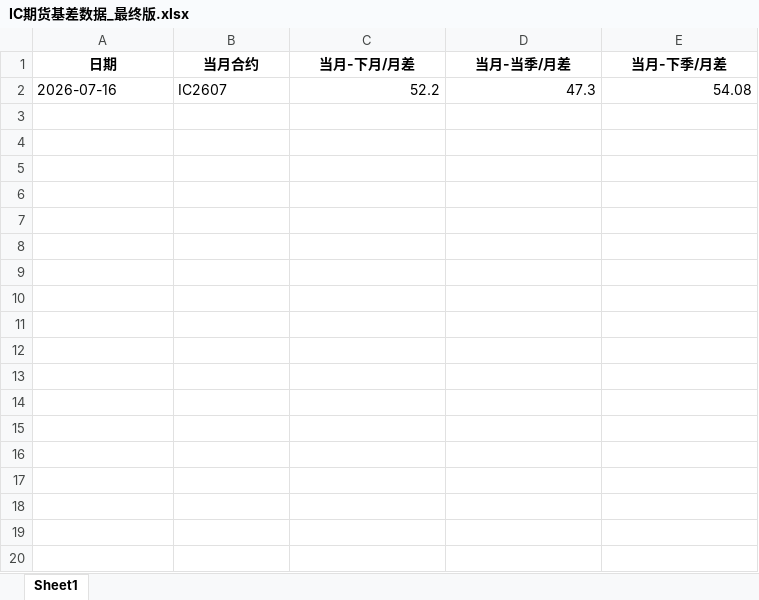
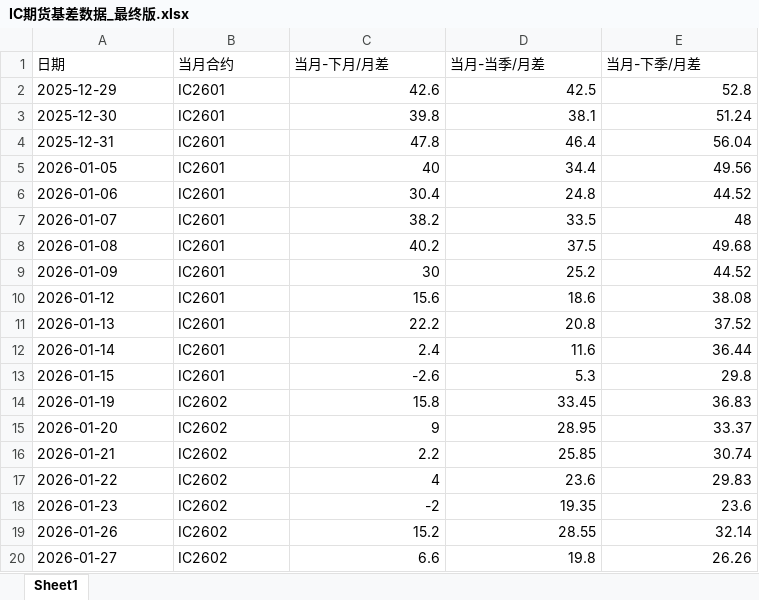
Before and after one commit to small-zhangfish/ic-futures-monitor, an Excel workbook: IC期货基差数据_最终版.xlsx, sheet Sheet1, drawn as a sheet; only a part is shown; values as stored, in another font and other column widths than the file's, no borders; removed rows and columns are numbered as before the commit, all else as after; the diff covers the shown part only; the diff names each change by its address in the sheet, - before the commit and + after, or states it on an @@ line.

```diff
--- a/IC期货基差数据_最终版.xlsx (sheet Sheet1)
+++ b/IC期货基差数据_最终版.xlsx (sheet Sheet1)
@@ A1:E1 bold: on → off, alignment: center → left @@
-row 2: 2026-07-16 | IC2607 | 52.2 | 47.3 | 54.08
+row 2: 2025-12-29 | IC2601 | 42.6 | 42.5 | 52.8
+row 3: 2025-12-30 | IC2601 | 39.8 | 38.1 | 51.24
+row 4: 2025-12-31 | IC2601 | 47.8 | 46.4 | 56.04
+row 5: 2026-01-05 | IC2601 | 40 | 34.4 | 49.56
+row 6: 2026-01-06 | IC2601 | 30.4 | 24.8 | 44.52
+row 7: 2026-01-07 | IC2601 | 38.2 | 33.5 | 48
+row 8: 2026-01-08 | IC2601 | 40.2 | 37.5 | 49.68
+row 9: 2026-01-09 | IC2601 | 30 | 25.2 | 44.52
+row 10: 2026-01-12 | IC2601 | 15.6 | 18.6 | 38.08
+row 11: 2026-01-13 | IC2601 | 22.2 | 20.8 | 37.52
+row 12: 2026-01-14 | IC2601 | 2.4 | 11.6 | 36.44
+row 13: 2026-01-15 | IC2601 | -2.6 | 5.3 | 29.8
+row 14: 2026-01-19 | IC2602 | 15.8 | 33.45 | 36.83
+row 15: 2026-01-20 | IC2602 | 9 | 28.95 | 33.37
+row 16: 2026-01-21 | IC2602 | 2.2 | 25.85 | 30.74
+row 17: 2026-01-22 | IC2602 | 4 | 23.6 | 29.83
+row 18: 2026-01-23 | IC2602 | -2 | 19.35 | 23.6
+row 19: 2026-01-26 | IC2602 | 15.2 | 28.55 | 32.14
+row 20: 2026-01-27 | IC2602 | 6.6 | 19.8 | 26.26
```
Also changed, not shown: 33 added rows elsewhere in this sheet, 3 other files.
